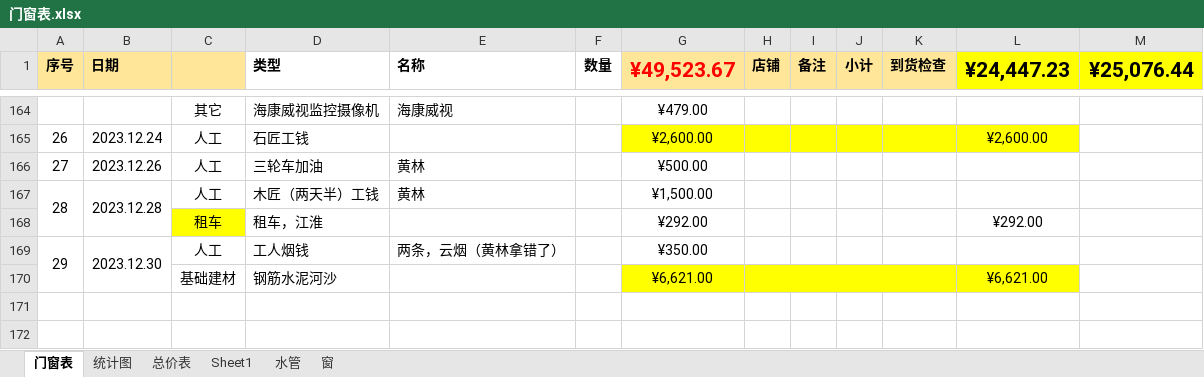
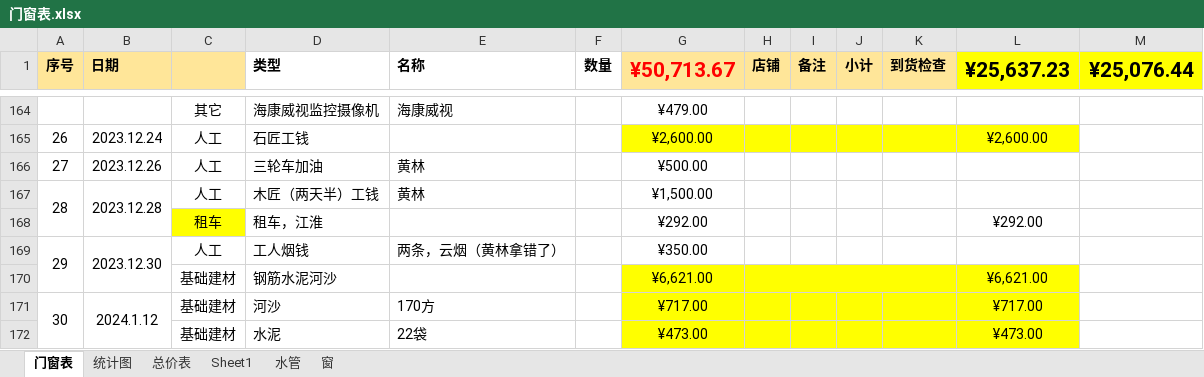
Before and after one commit to askme-gpt/SketchUpPro, an Excel workbook: 门窗表.xlsx, sheet 门窗表, drawn as a sheet; only a part is shown, gaps mark what is left out; values as stored, in another font and other column widths than the file's, no borders; conditional formats not drawn; the diff names each change by its address in the sheet, - before the commit and + after, or states it on an @@ line.

Commit message:
Update 门窗表.xlsx

```diff
--- a/门窗表.xlsx (sheet 门窗表)
+++ b/门窗表.xlsx (sheet 门窗表)
-G1: ¥49,523.67
+G1: ¥50,713.67
-L1: ¥24,447.23
+L1: ¥25,637.23
+row 171: 30 | 2024.1.12 | 基础建材 | 河沙 | 170方 |  | ¥717.00 |  |  |  |  | ¥717.00
+row 172:  |  | 基础建材 | 水泥 | 22袋 |  | ¥473.00 |  |  |  |  | ¥473.00
```
Also changed, not shown: charts or pictures.
